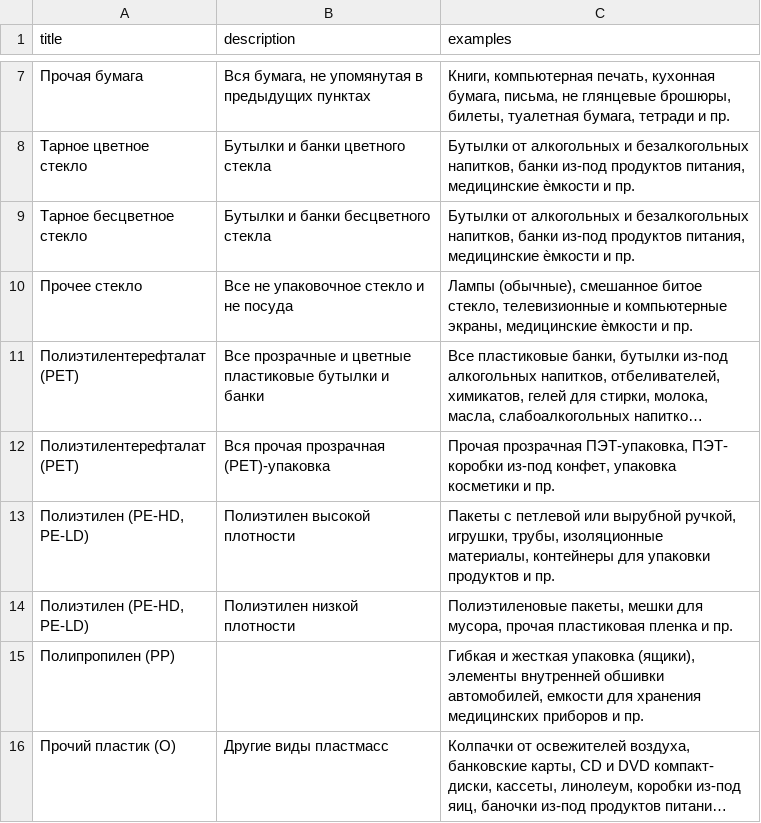
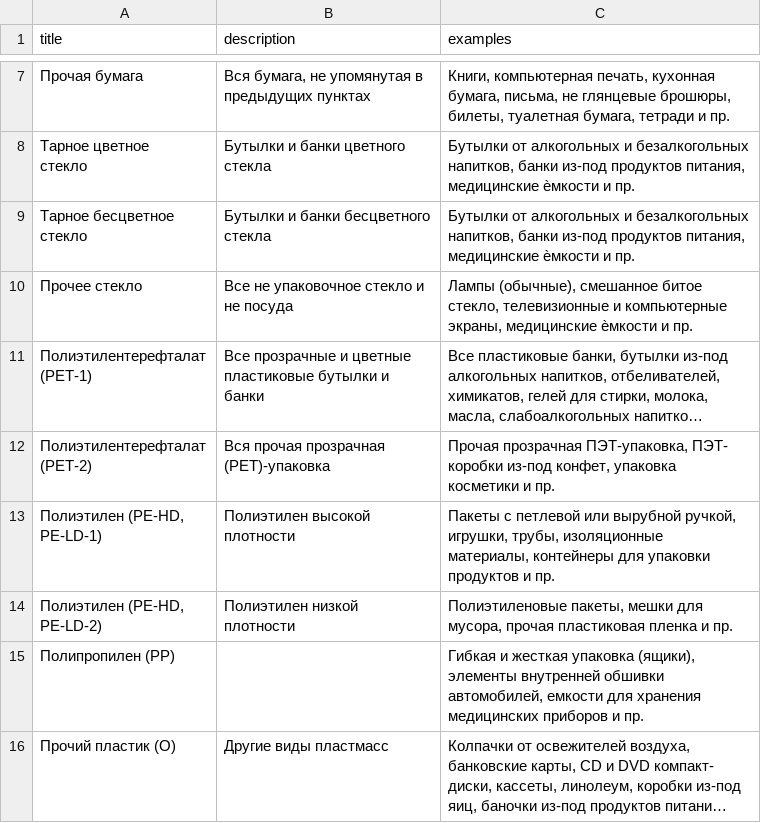
Before and after one commit to svinosvin/IGruzanets, a CSV file: database/data/subResources.csv, drawn as a sheet; only a part is shown, gaps mark what is left out; long unchanged cells end in …; ↵ is a line break in a cell; the diff names each change by its address in the sheet, - before the commit and + after, or states it on an @@ line.

```diff
--- a/database/data/subResources.csv
+++ b/database/data/subResources.csv
-A11 (title): Полиэтилентерефталат ↵ (PET)
+A11 (title): Полиэтилентерефталат ↵ (PET-1)
-A12 (title): Полиэтилентерефталат ↵ (PET)
+A12 (title): Полиэтилентерефталат ↵ (PET-2)
-A13 (title): Полиэтилен (PE-HD, ↵ PE-LD)
+A13 (title): Полиэтилен (PE-HD, ↵ PE-LD-1)
-A14 (title): Полиэтилен (PE-HD, ↵ PE-LD)
+A14 (title): Полиэтилен (PE-HD, ↵ PE-LD-2)
```
Also changed, not shown: 44 other files.
